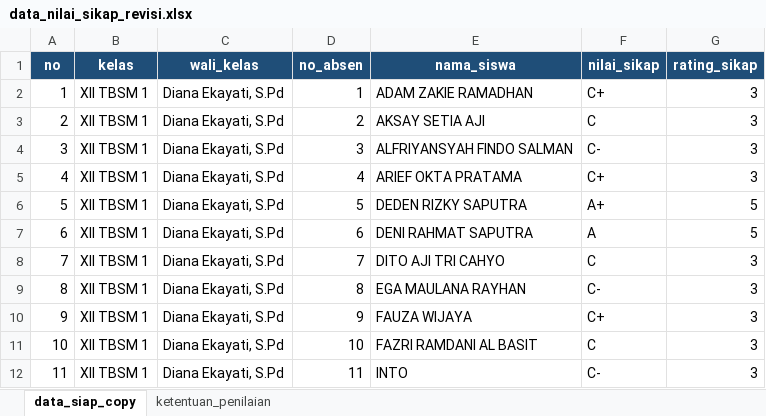
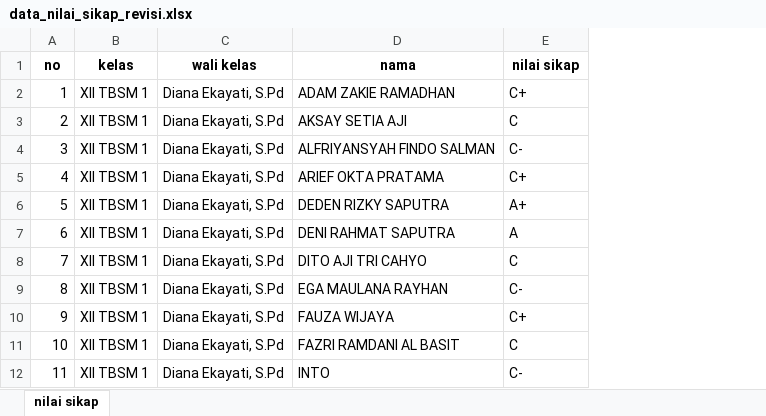
Before and after one commit to ramaapramudya/DATA-KULIAH-RAMA, an Excel workbook: TUGAS/(8) SEMESTER 8/DRAFT SKRIPSI BARU SPK/data_nilai_sikap_revisi.xlsx, sheet nilai sikap, drawn as a sheet; only a part is shown; values as stored, in another font and other column widths than the file's, no borders; table styles not drawn; removed rows and columns are numbered as before the commit, all else as after; the diff names each change by its address in the sheet, - before the commit and + after, or states it on an @@ line.

```diff
--- a/TUGAS/(8) SEMESTER 8/DRAFT SKRIPSI BARU SPK/data_nilai_sikap_revisi.xlsx (sheet nilai sikap)
+++ b/TUGAS/(8) SEMESTER 8/DRAFT SKRIPSI BARU SPK/data_nilai_sikap_revisi.xlsx (sheet nilai sikap)
-sheet tab: data_siap_copy
+sheet tab: nilai sikap
-sheet tab: ketentuan_penilaian
-column D (no_absen), rows 2-12: 1 | 2 | 3 | 4 | 5 | 6 | 7 | 8 | 9 | 10 | 11
-column G (rating_sikap), rows 2-12: 3 | 3 | 3 | 3 | 5 | 5 | 3 | 3 | 3 | 3 | 3
@@ A1:C1 fill: #1F4E78 → none, text colour: #FFFFFF → black @@
-C1: wali_kelas
+C1: wali kelas
-D1: nama_siswa
+D1: nama
@@ D1:E1 fill: #1F4E78 → none, text colour: #FFFFFF → black @@
-E1: nilai_sikap
+E1: nilai sikap
```
Also changed, not shown: 7 other files.
